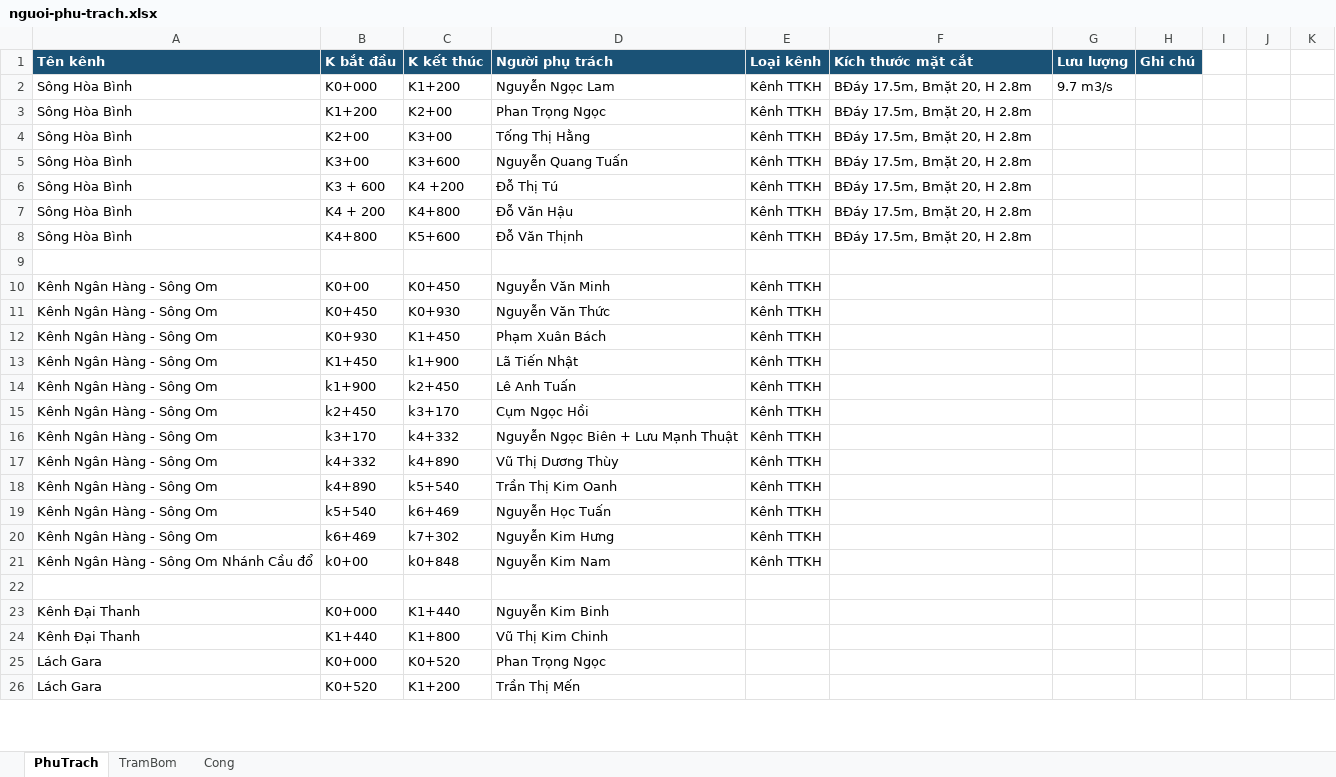
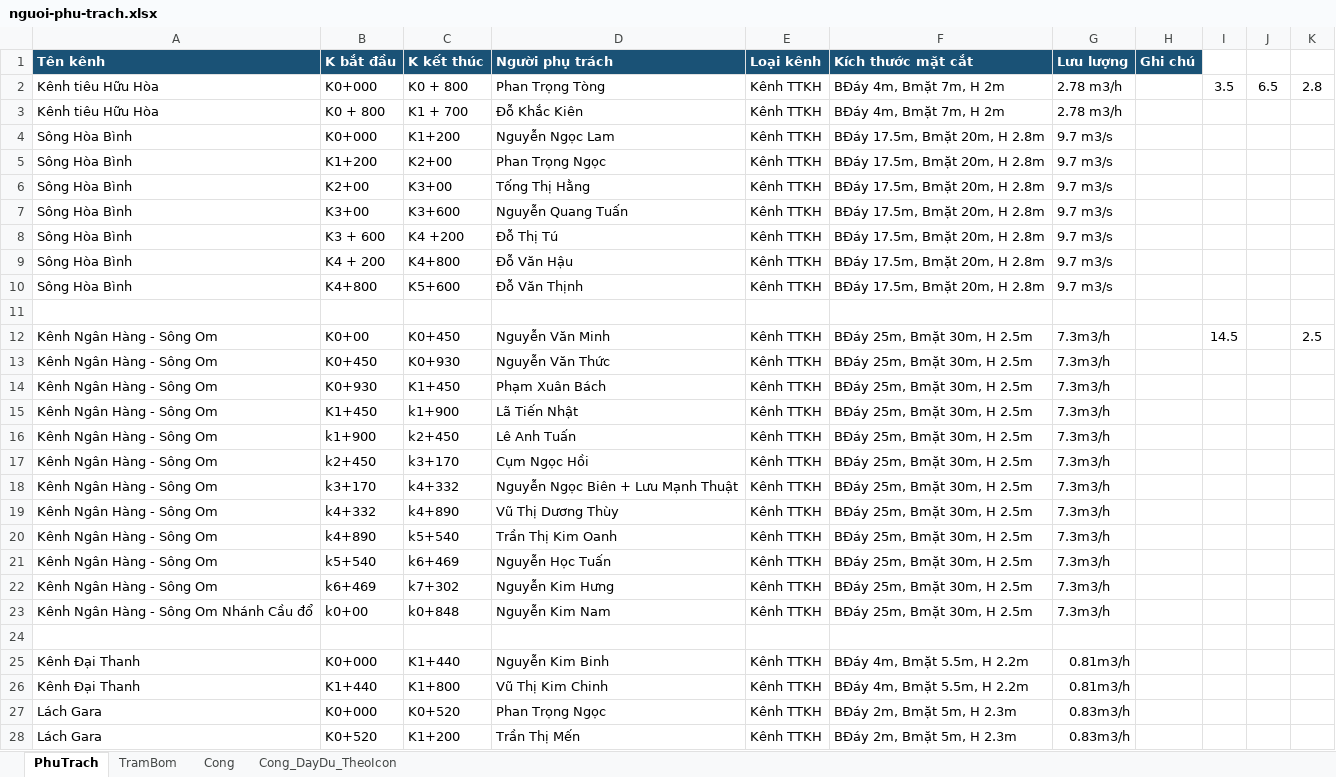
Before and after one commit to kimbim333/bando8, an Excel workbook: nguoi-phu-trach.xlsx, sheet PhuTrach, drawn as a sheet; only a part is shown; values as stored, in another font and other column widths than the file's, no borders; conditional formats not drawn; addresses are those after the commit; the diff covers the shown part only; the diff names each change by its address in the sheet, - before the commit and + after, or states it on an @@ line.

```diff
--- a/nguoi-phu-trach.xlsx (sheet PhuTrach)
+++ b/nguoi-phu-trach.xlsx (sheet PhuTrach)
+sheet tab: Cong_DayDu_TheoIcon
+row 2: Kênh tiêu Hữu Hòa | K0+000 | K0 + 800 | Phan Trọng Tòng | Kênh TTKH | BĐáy 4m, Bmặt 7m, H 2m | 2.78 m3/h |  | 3.5 | 6.5 | 2.8
+row 3: Kênh tiêu Hữu Hòa | K0 + 800 | K1 + 700 | Đỗ Khắc Kiên | Kênh TTKH | BĐáy 4m, Bmặt 7m, H 2m | 2.78 m3/h
-F4:F10 (Kích thước mặt cắt): BĐáy 17.5m, Bmặt 20, H 2.8m
+F4:F10 (Kích thước mặt cắt): BĐáy 17.5m, Bmặt 20m, H 2.8m
-G5:G10 (Lưu lượng): (empty)
+G5:G10 (Lưu lượng): 9.7 m3/s
-F12:F23 (Kích thước mặt cắt): (empty)
+F12:F23 (Kích thước mặt cắt): BĐáy 25m, Bmặt 30m, H 2.5m
-G12:G23 (Lưu lượng): (empty)
+G12:G23 (Lưu lượng): 7.3m3/h
-I12: (empty)
+I12: 14.5
-K12: (empty)
+K12: 2.5
-E25:E28 (Loại kênh): (empty)
+E25:E28 (Loại kênh): Kênh TTKH
-F25:F26 (Kích thước mặt cắt): (empty)
+F25:F26 (Kích thước mặt cắt): BĐáy 4m, Bmặt 5.5m, H 2.2m
-G25:G26 (Lưu lượng): (empty)
+G25:G26 (Lưu lượng): 0.81m3/h
-F27:F28 (Kích thước mặt cắt): (empty)
+F27:F28 (Kích thước mặt cắt): BĐáy 2m, Bmặt 5m, H 2.3m
-G27:G28 (Lưu lượng): (empty)
+G27:G28 (Lưu lượng): 0.83m3/h
```
Also changed, not shown: 37 added rows, 18 removed rows and 63 edited cells elsewhere in this sheet, sheet Cong, sheet TramBom, 1 other file.
